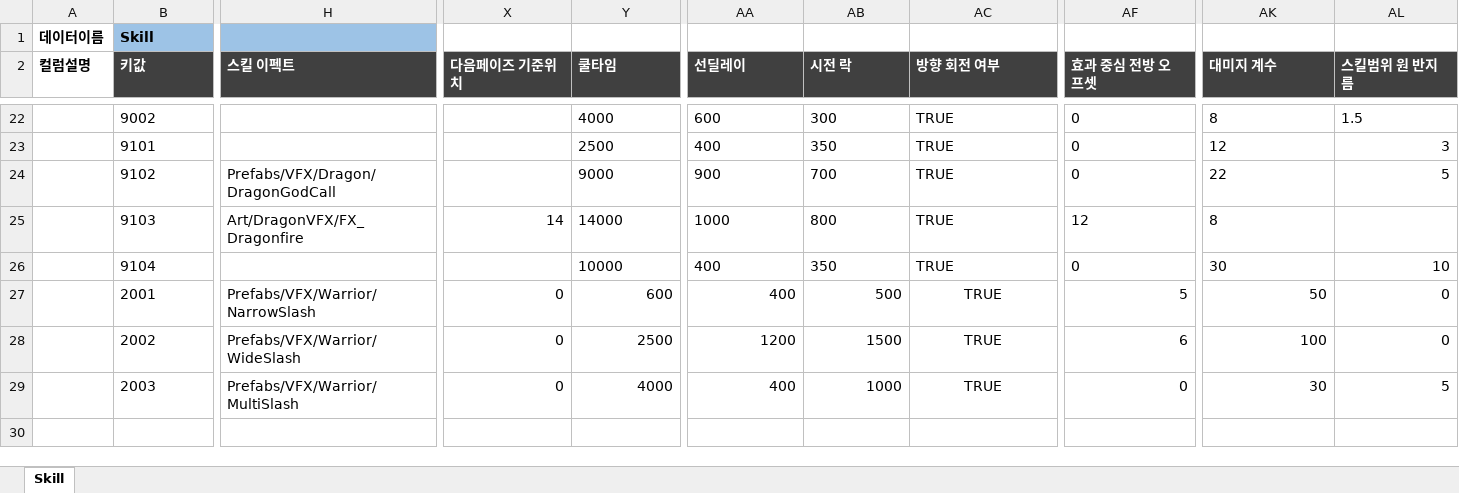
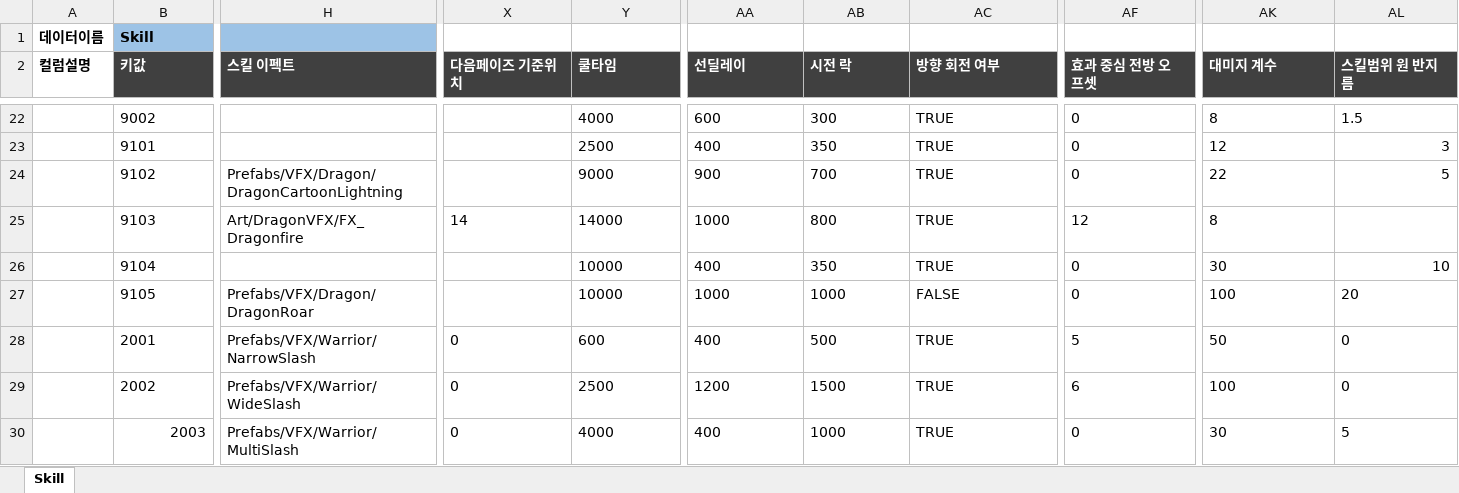
Before and after one commit to TrynBug/MMOGameServerProject, an Excel workbook: Development/Common/GameData/Skill.xlsx, sheet Skill, drawn as a sheet; only a part is shown, gaps mark what is left out; values as stored, in another font and other column widths than the file's, no borders; addresses are those after the commit; rows hold the shown columns only; the diff covers the shown part only; the diff names each change by its address in the sheet, - before the commit and + after, or states it on an @@ line.

```diff
--- a/Development/Common/GameData/Skill.xlsx (sheet Skill)
+++ b/Development/Common/GameData/Skill.xlsx (sheet Skill)
-H24 (스킬 이펙트): Prefabs/VFX/Dragon/DragonGodCall
+H24 (스킬 이펙트): Prefabs/VFX/Dragon/DragonCartoonLightning
-X25 alignment: right
+X25 alignment: left
+row 27:  | 9105 | Prefabs/VFX/Dragon/DragonRoar |  | 10000 | 1000 | 1000 | FALSE | 0 | 100 | 20
-X28:AB30 alignment: right
+X28:AB30 alignment: left
-AC28:AC30 alignment: center
+AC28:AC30 alignment: left
-AF28:AF30 alignment: right
+AF28:AF30 alignment: left
-AK28:AL30 alignment: right
+AK28:AL30 alignment: left
-B30 alignment: left
+B30 alignment: right
```
Also changed, not shown: cell formats elsewhere in this sheet, Development/Common/GameData/Monster.xlsx, 10 other files.
